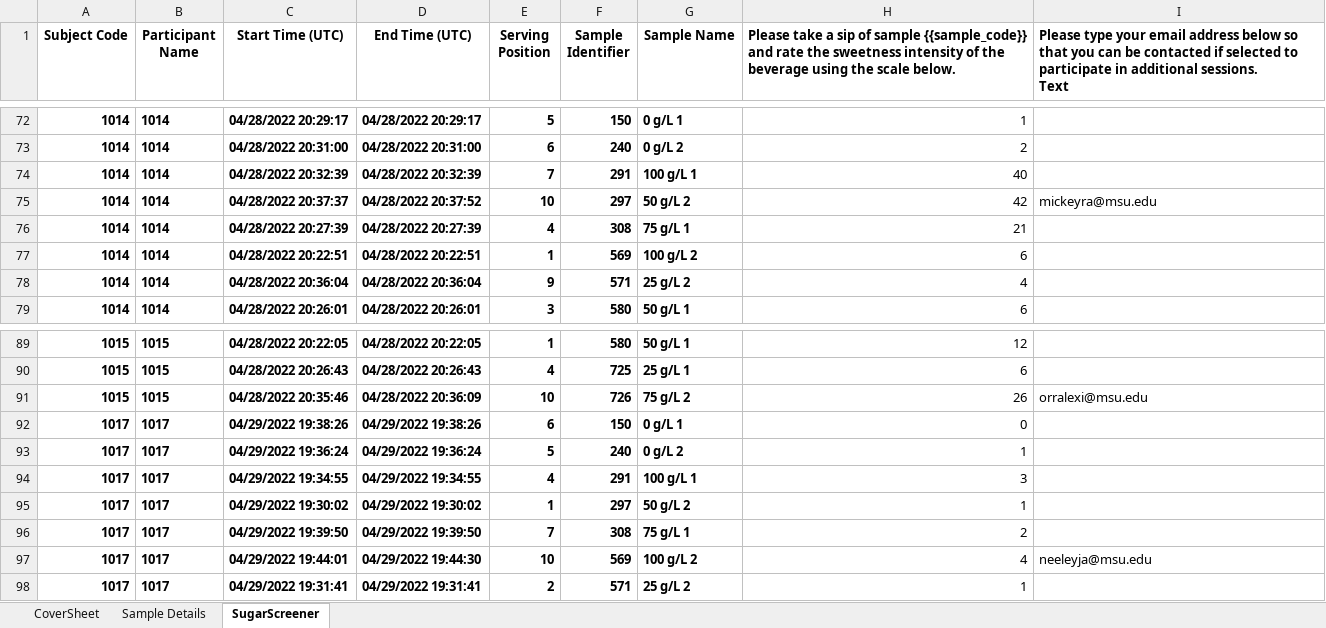
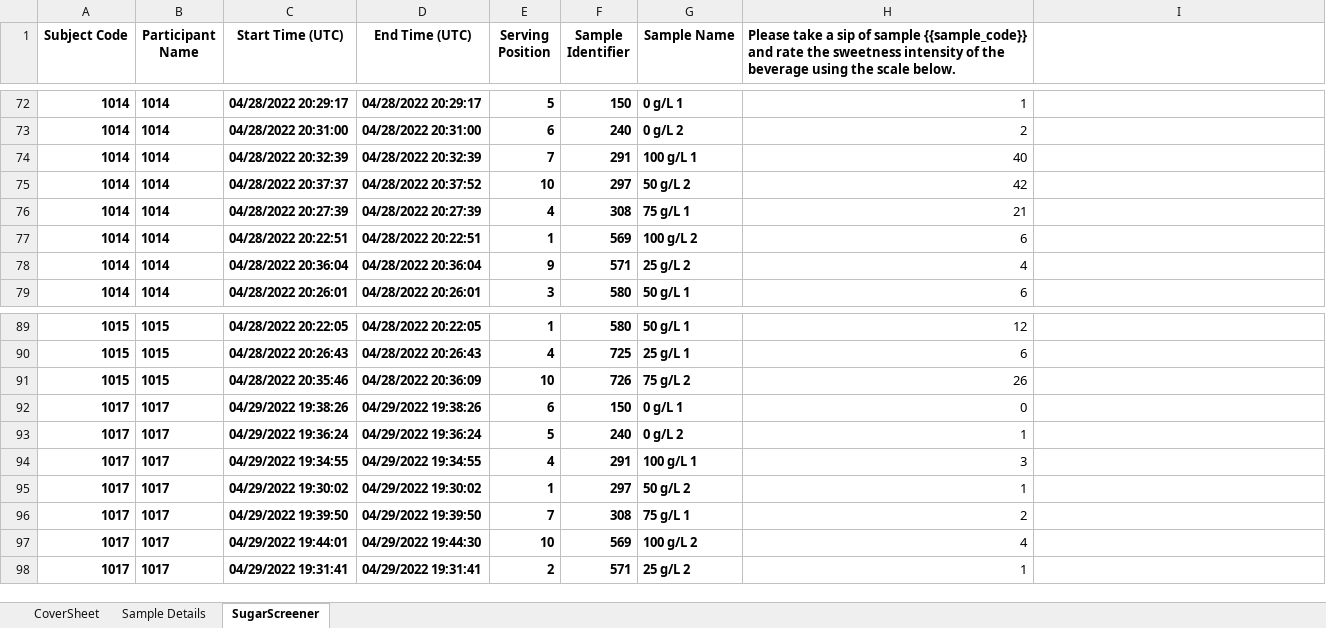
Before and after one commit to emayhew/SEV, an Excel workbook: data/Sweet_solutions_-_Anonymous_online_session_1_screener_-_Raw_Data.xlsx, sheet SugarScreener, drawn as a sheet; only a part is shown, gaps mark what is left out; values as stored, in another font and other column widths than the file's, no borders; ↵ is a line break in a cell; the diff covers the shown part only; the diff names each change by its address in the sheet, - before the commit and + after, or states it on an @@ line.

```diff
--- a/data/Sweet_solutions_-_Anonymous_online_session_1_screener_-_Raw_Data.xlsx (sheet SugarScreener)
+++ b/data/Sweet_solutions_-_Anonymous_online_session_1_screener_-_Raw_Data.xlsx (sheet SugarScreener)
-I1: Please type your email address below so that you can be contacted if selected to participate in additional sessions. ↵ Text
+I1: (empty)
-I75: mickeyra@msu.edu
+I75: (empty)
-I91: orralexi@msu.edu
+I91: (empty)
-I97: neeleyja@msu.edu
+I97: (empty)
```
Also changed, not shown: 6 edited cells elsewhere in this sheet, sheet CoverSheet, charts or pictures, data/Sweet_solutions_-_Session_1_screener_-_Raw_Data.xlsx, data/Sweet_solutions_-_Session_2_test_-_Raw_Data.xlsx, 9 other files.
